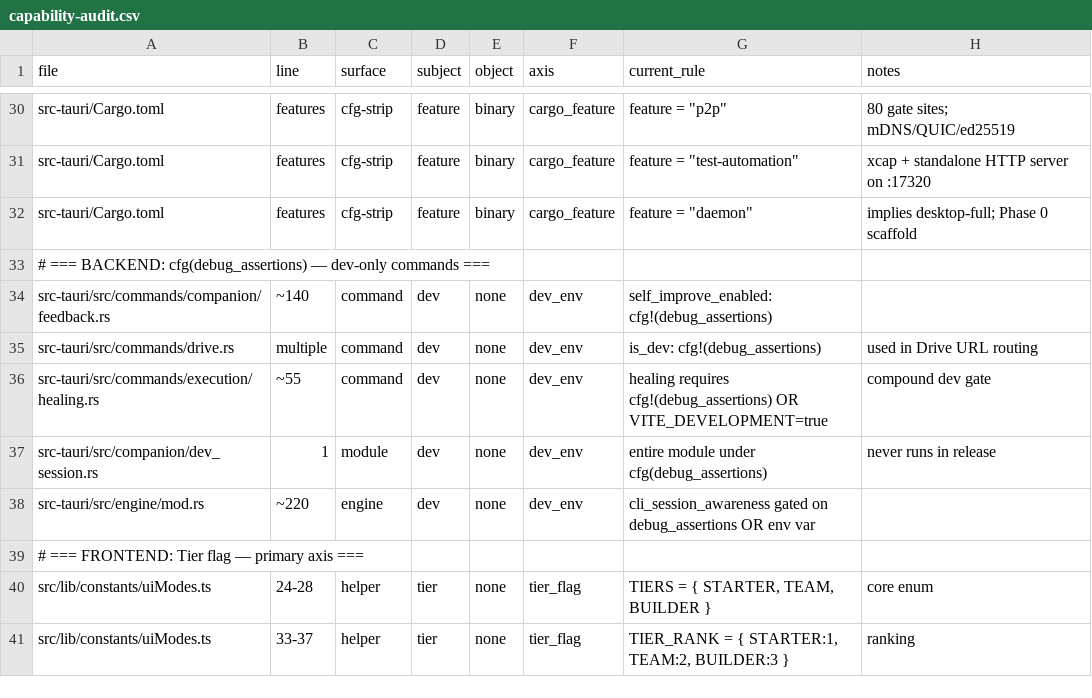
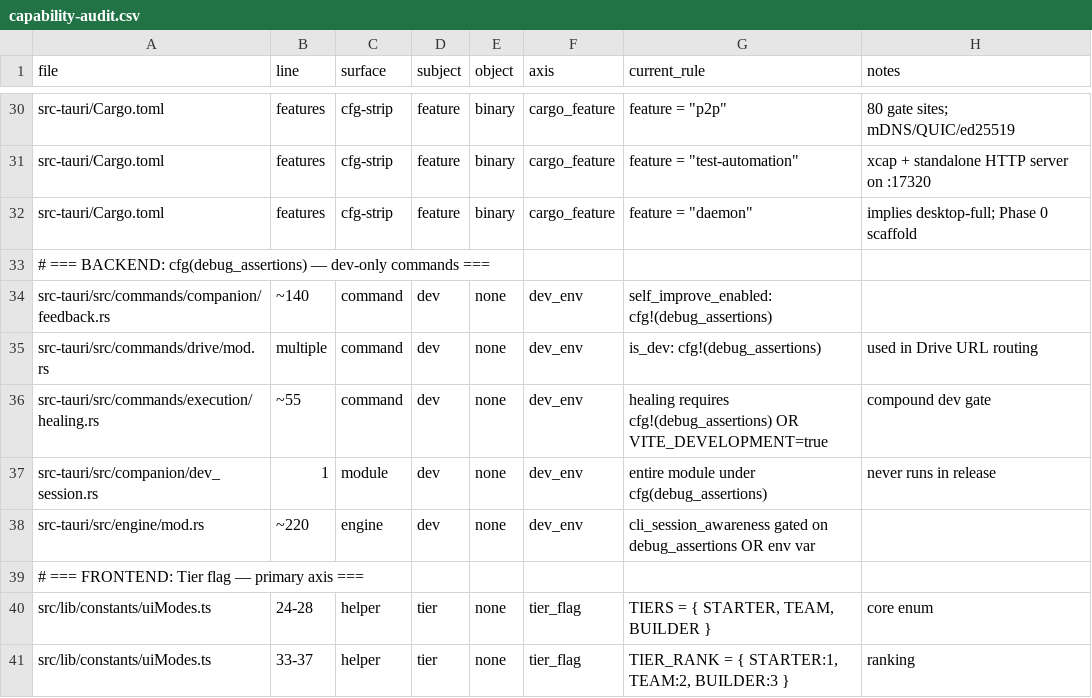
Before and after one commit to xkazm04/personas, a CSV file: docs/concepts/capability-audit.csv, drawn as a sheet; only a part is shown, gaps mark what is left out.

```diff
--- a/docs/concepts/capability-audit.csv
+++ b/docs/concepts/capability-audit.csv
@@ -34,3 +34,3 @@ src-tauri/Cargo.toml,features,cfg-strip,feature,binary,cargo_feature,"feature =
 src-tauri/src/commands/companion/feedback.rs,~140,command,dev,none,dev_env,"self_improve_enabled: cfg!(debug_assertions)",
-src-tauri/src/commands/drive.rs,multiple,command,dev,none,dev_env,"is_dev: cfg!(debug_assertions)",used in Drive URL routing
+src-tauri/src/commands/drive/mod.rs,multiple,command,dev,none,dev_env,"is_dev: cfg!(debug_assertions)",used in Drive URL routing
 src-tauri/src/commands/execution/healing.rs,~55,command,dev,none,dev_env,"healing requires cfg!(debug_assertions) OR VITE_DEVELOPMENT=true",compound dev gate
```
Also changed, not shown: 43 other files.
